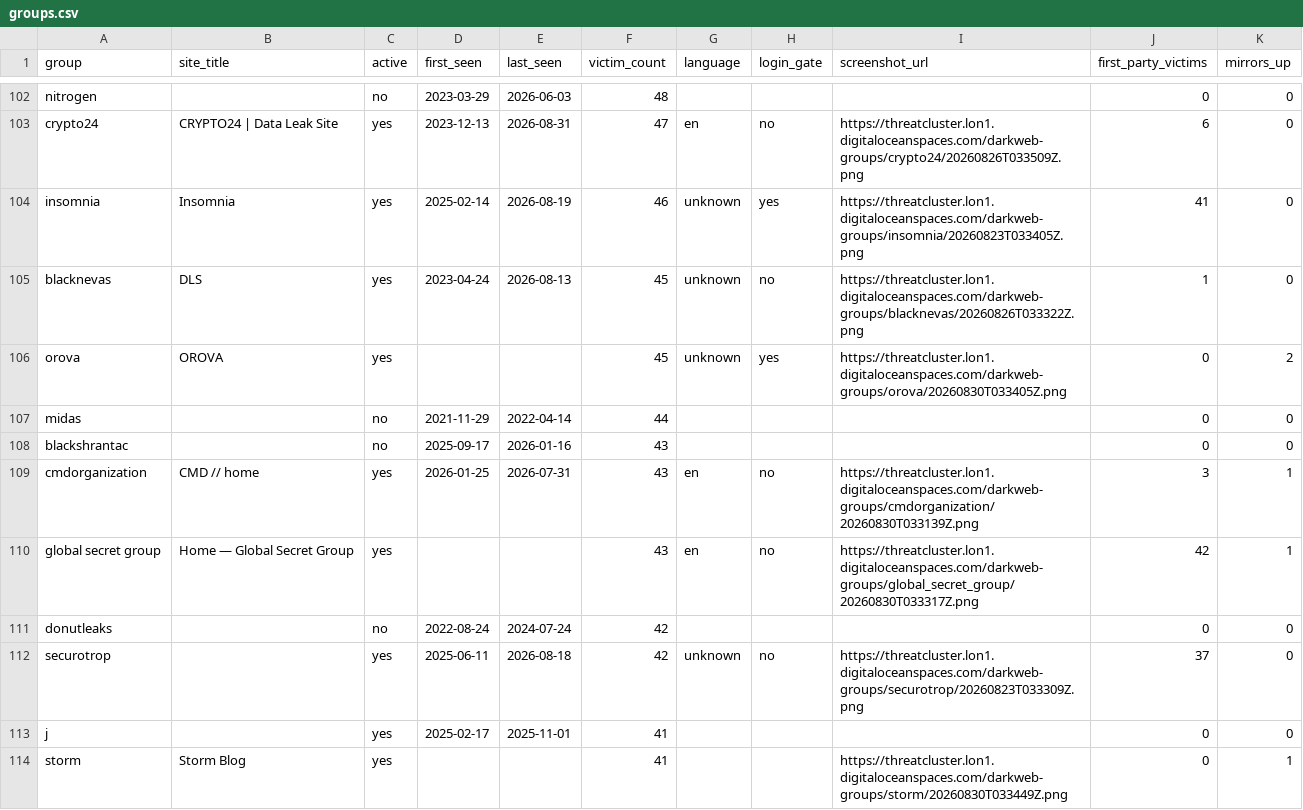
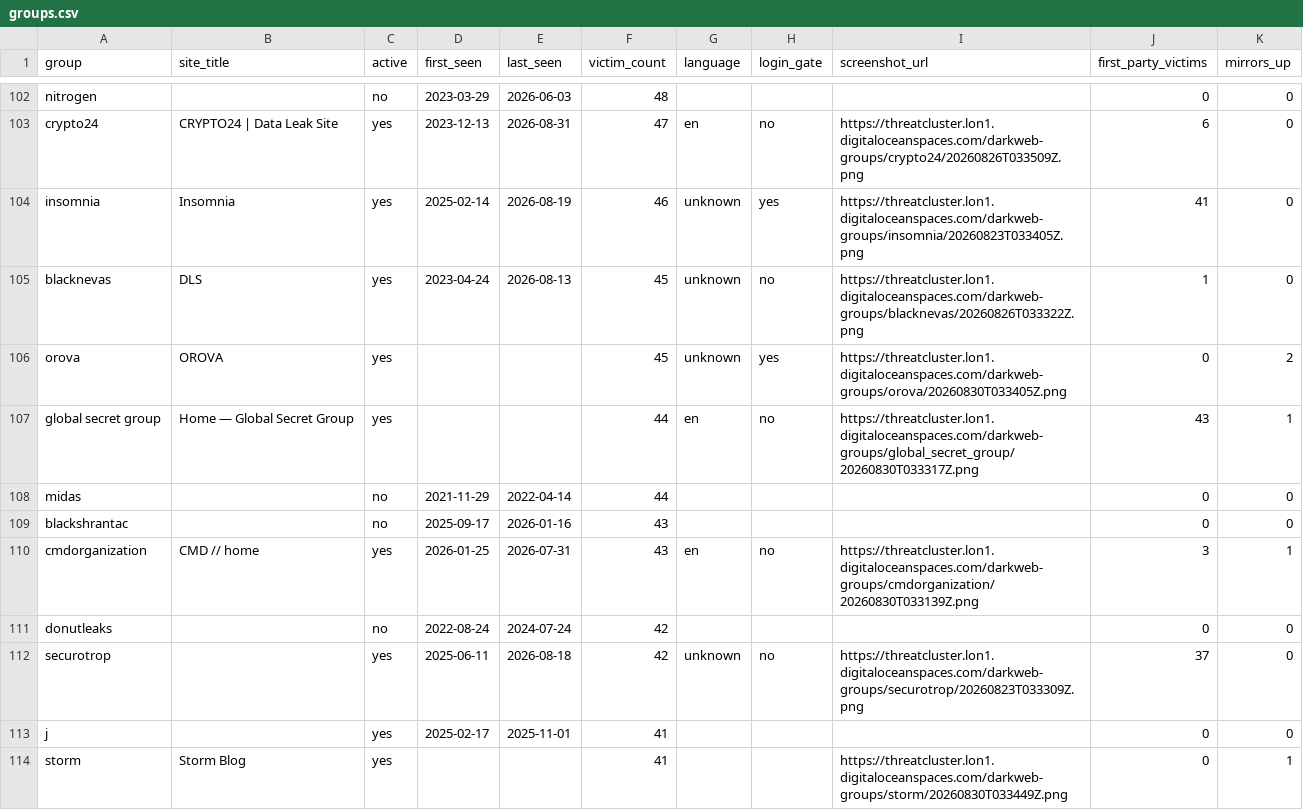
Before and after one commit to Jam0k/Ransomware-Intel, a CSV file: data/groups.csv, drawn as a sheet; only a part is shown, gaps mark what is left out; removed rows and columns are numbered as before the commit, all else as after; the diff covers the shown part only; the diff names each change by its address in the sheet, - before the commit and + after, or states it on an @@ line.

```diff
--- a/data/groups.csv
+++ b/data/groups.csv
+row 107: global secret group | Home — Global Secret Group | yes |  |  | 44 | en | no | https://threatcluster.lon1.digitaloceanspaces.com/darkweb-groups/global_secret_group/20260830T033317Z.png | 43 | 1
-row 110: global secret group | Home — Global Secret Group | yes |  |  | 43 | en | no | https://threatcluster.lon1.digitaloceanspaces.com/darkweb-groups/global_secret_group/20260830T033317Z.png | 42 | 1
```
Also changed, not shown: 6 added rows, 6 removed rows and 41 edited cells elsewhere in this file, data/onions.csv, data/victims-firstparty.csv, 5 other files.
